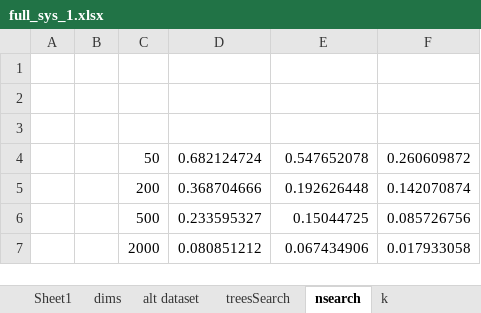
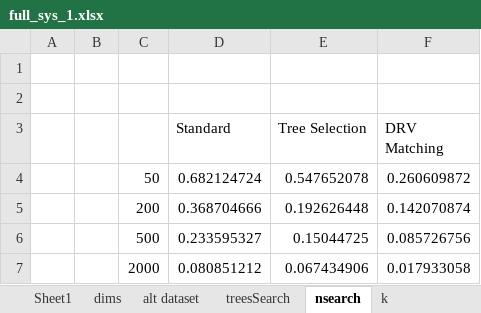
Before and after one commit to katzdave/approximate-nearest-neighbors, an Excel workbook: Figures/results/full_sys_1.xlsx, sheet nsearch, drawn as a sheet; values as stored, in another font and other column widths than the file's, no borders; charts and pictures not drawn; the diff names each change by its address in the sheet, - before the commit and + after, or states it on an @@ line.

```diff
--- a/Figures/results/full_sys_1.xlsx (sheet nsearch)
+++ b/Figures/results/full_sys_1.xlsx (sheet nsearch)
-row 3: (empty)
+row 3:  |  |  | Standard | Tree Selection | DRV Matching
```
Also changed, not shown: sheet alt dataset, sheet treesSearch, sheet Sheet1, sheet datasetsize, sheet dims, sheet k, other sheet tabs, charts or pictures, 28 other files.
